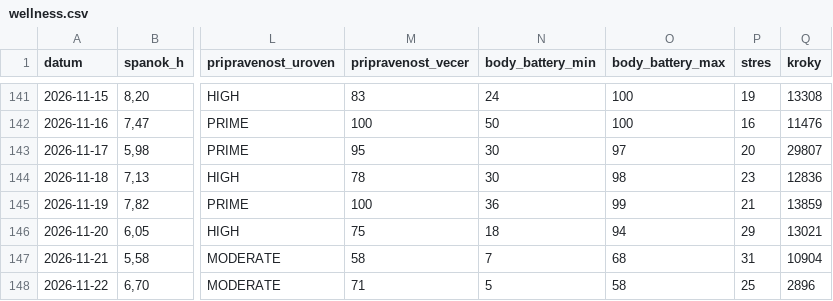
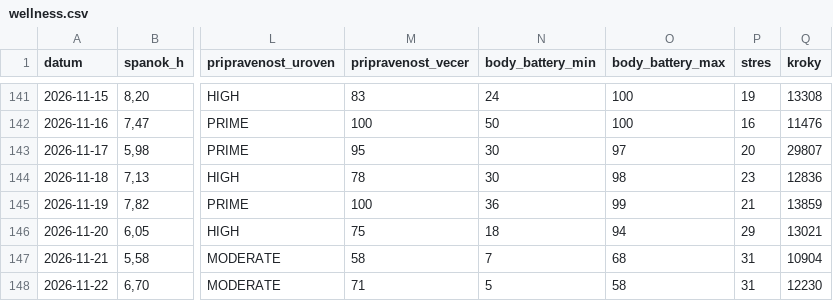
Before and after one commit to panacekm08/relaxrun, a CSV file: wellness.csv, drawn as a sheet; only a part is shown, gaps mark what is left out; the diff names each change by its address in the sheet, - before the commit and + after, or states it on an @@ line.

```diff
--- a/wellness.csv
+++ b/wellness.csv
-P148 (stres): 25
+P148 (stres): 31
-Q148 (kroky): 2896
+Q148 (kroky): 12230
```
Also changed, not shown: activities.csv, 4 other files.
